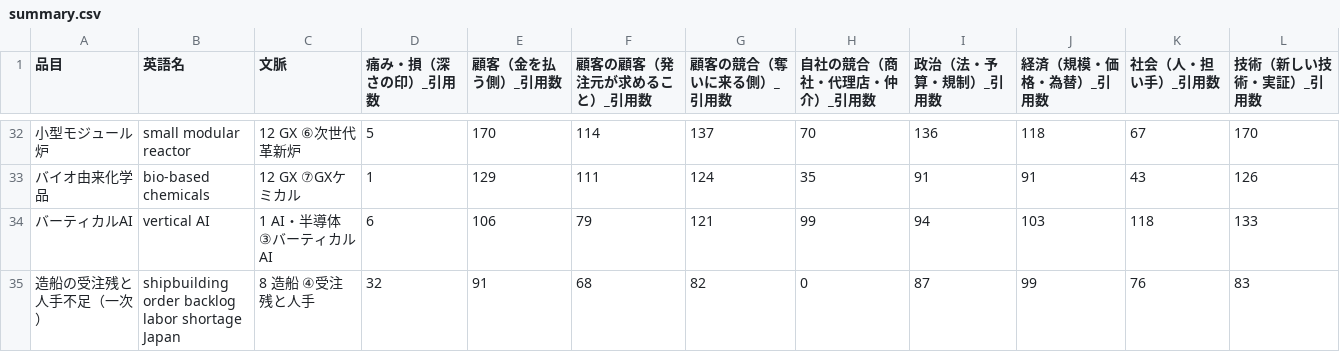
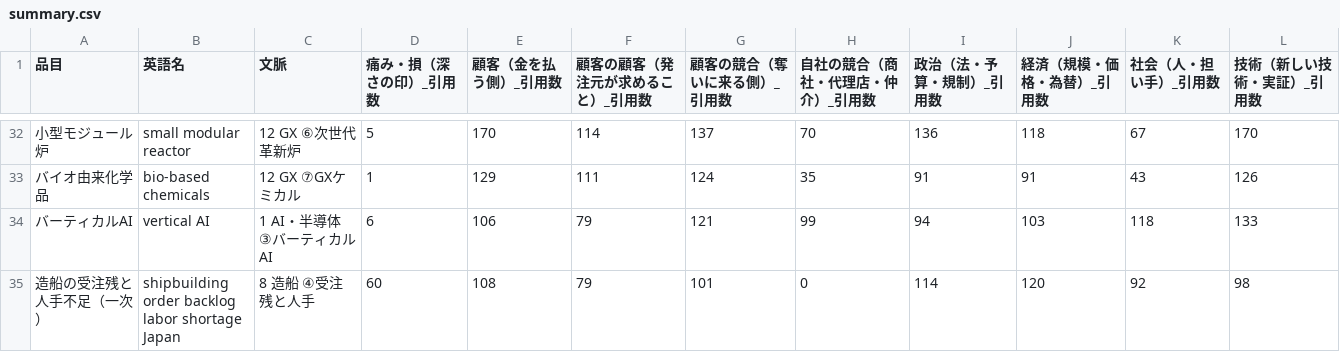
Before and after one commit to a-one-road-official/Researcher, a CSV file: researcher/out/frame_export/summary.csv, drawn as a sheet; only a part is shown, gaps mark what is left out; the diff names each change by its address in the sheet, - before the commit and + after, or states it on an @@ line.

```diff
--- a/researcher/out/frame_export/summary.csv
+++ b/researcher/out/frame_export/summary.csv
-D35 (痛み・損（深さの印）_引用数): 32
+D35 (痛み・損（深さの印）_引用数): 60
-E35 (顧客（金を払う側）_引用数): 91
+E35 (顧客（金を払う側）_引用数): 108
-F35 (顧客の顧客（発注元が求めること）_引用数): 68
+F35 (顧客の顧客（発注元が求めること）_引用数): 79
-G35 (顧客の競合（奪いに来る側）_引用数): 82
+G35 (顧客の競合（奪いに来る側）_引用数): 101
-I35 (政治（法・予算・規制）_引用数): 87
+I35 (政治（法・予算・規制）_引用数): 114
-J35 (経済（規模・価格・為替）_引用数): 99
+J35 (経済（規模・価格・為替）_引用数): 120
-K35 (社会（人・担い手）_引用数): 76
+K35 (社会（人・担い手）_引用数): 92
-L35 (技術（新しい技術・実証）_引用数): 83
+L35 (技術（新しい技術・実証）_引用数): 98
```
Also changed, not shown: researcher/out/frame_import/summary.csv, researcher/out/industry_news/summary.csv, 40 other files.
